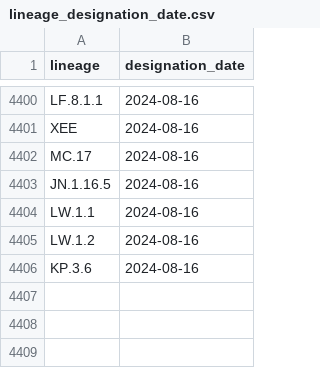
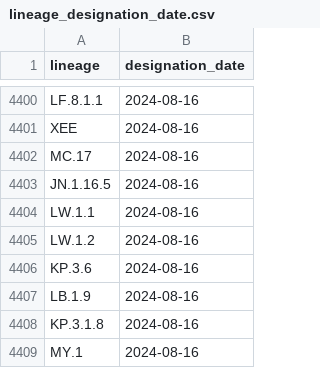
Before and after one commit to corneliusroemer/pango-designation-dates, a CSV file: data/lineage_designation_date.csv, drawn as a sheet; only a part is shown, gaps mark what is left out; the diff names each change by its address in the sheet, - before the commit and + after, or states it on an @@ line.

```diff
--- a/data/lineage_designation_date.csv
+++ b/data/lineage_designation_date.csv
+row 4407: LB.1.9 | 2024-08-16
+row 4408: KP.3.1.8 | 2024-08-16
+row 4409: MY.1 | 2024-08-16
```
Also changed, not shown: 1 other file.
